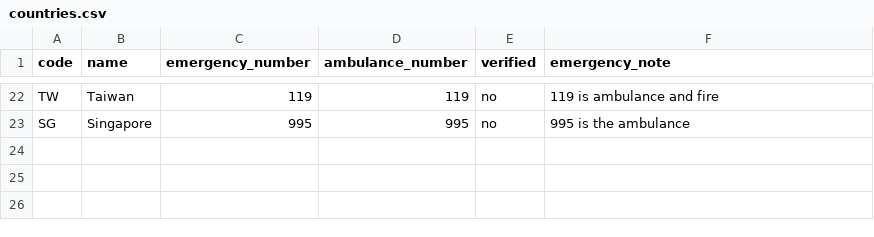
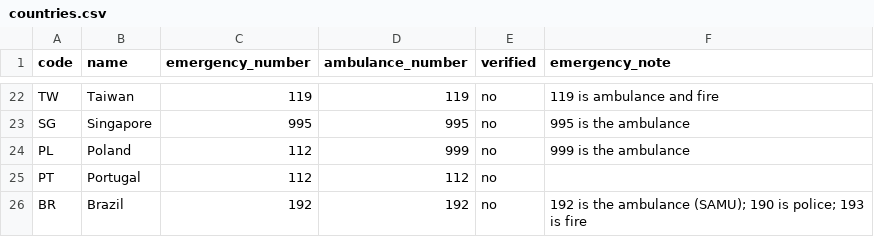
Before and after one commit to ACheng10/allergy-app, a CSV file: data/countries.csv, drawn as a sheet; only a part is shown, gaps mark what is left out; the diff names each change by its address in the sheet, - before the commit and + after, or states it on an @@ line.

```diff
--- a/data/countries.csv
+++ b/data/countries.csv
+row 24: PL | Poland | 112 | 999 | no | 999 is the ambulance
+row 25: PT | Portugal | 112 | 112 | no
+row 26: BR | Brazil | 192 | 192 | no | 192 is the ambulance (SAMU); 190 is police; 193 is fire
```
Also changed, not shown: data/country_locales.csv, data/locales.csv, 10 other files.
